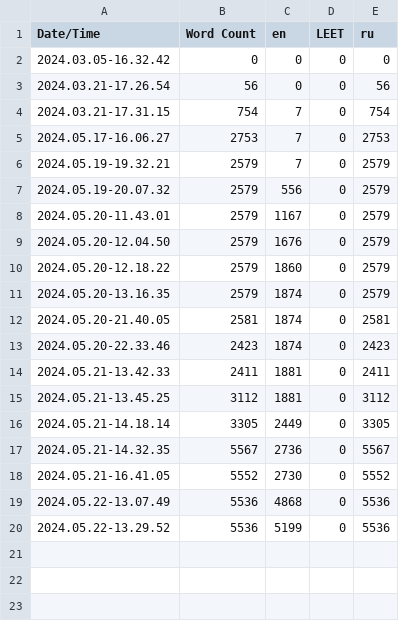
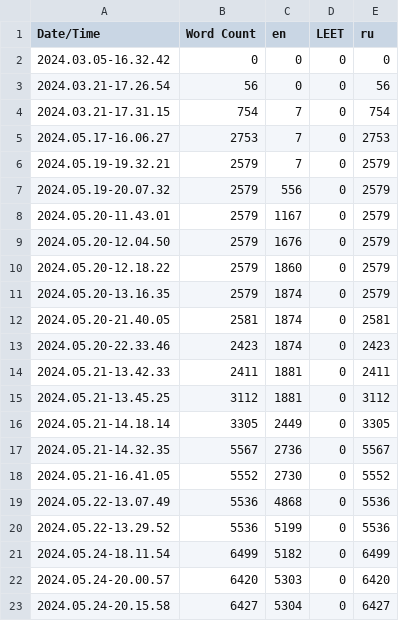
Before and after one commit to MotivatorMichalych/demo, a CSV file: Content/Localization/RPG_Demo/RPG_Demo.csv, drawn as a sheet; the diff names each change by its address in the sheet, - before the commit and + after, or states it on an @@ line.

Commit message:
Narrative, dialogue and localization work

```diff
--- a/Content/Localization/RPG_Demo/RPG_Demo.csv
+++ b/Content/Localization/RPG_Demo/RPG_Demo.csv
+row 21: 2024.05.24-18.11.54 | 6499 | 5182 | 0 | 6499
+row 22: 2024.05.24-20.00.57 | 6420 | 5303 | 0 | 6420
+row 23: 2024.05.24-20.15.58 | 6427 | 5304 | 0 | 6427
```
Also changed, not shown: 53 other files.
